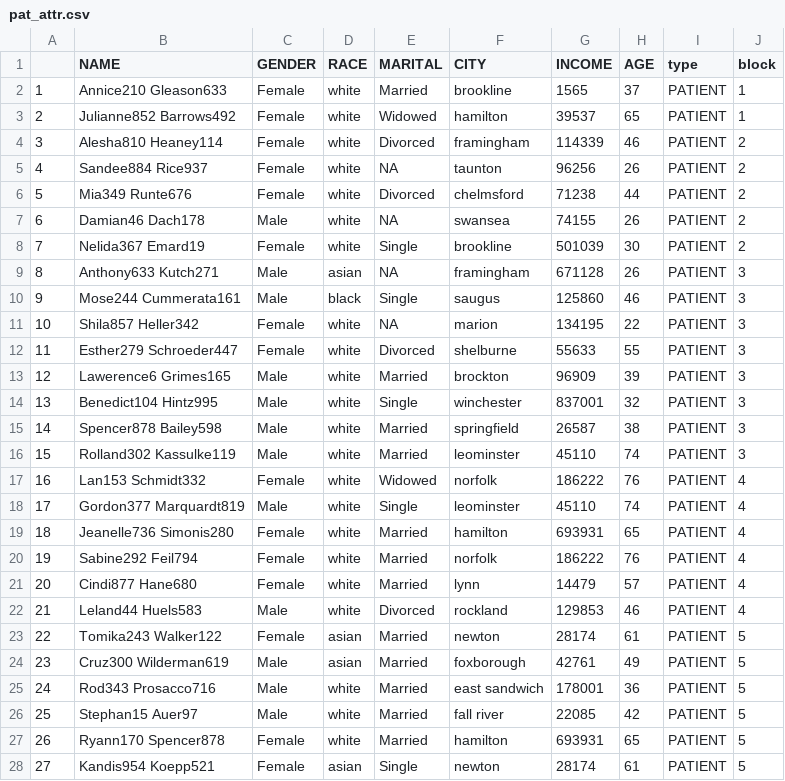
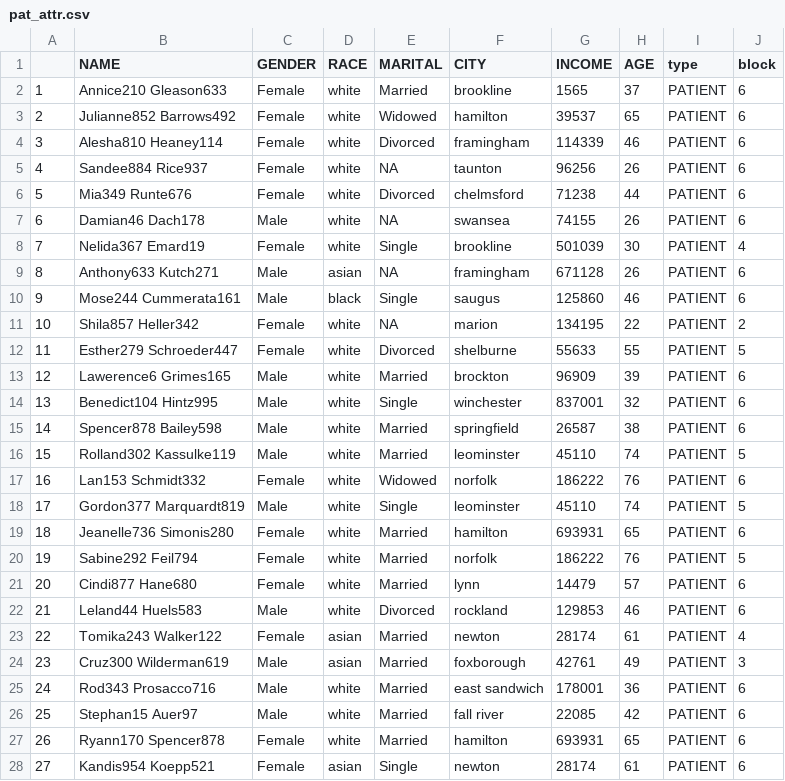
Before and after one commit to duffysueellen/Personal_Blog, a CSV file: posts/Post_Five - Copy/pat_attr.csv, drawn as a sheet; only a part is shown; the diff covers the shown part only.

```diff
--- a/posts/Post_Five - Copy/pat_attr.csv
+++ b/posts/Post_Five - Copy/pat_attr.csv
@@ -1,28 +1,28 @@
 "","NAME","GENDER","RACE","MARITAL","CITY","INCOME","AGE","type","block"
-"1","Annice210 Gleason633","Female","white","Married","brookline",1565,37,"PATIENT",1
-"2","Julianne852 Barrows492","Female","white","Widowed","hamilton",39537,65,"PATIENT",1
-"3","Alesha810 Heaney114","Female","white","Divorced","framingham",114339,46,"PATIENT",2
-"4","Sandee884 Rice937","Female","white",NA,"taunton",96256,26,"PATIENT",2
-"5","Mia349 Runte676","Female","white","Divorced","chelmsford",71238,44,"PATIENT",2
-"6","Damian46 Dach178","Male","white",NA,"swansea",74155,26,"PATIENT",2
-"7","Nelida367 Emard19","Female","white","Single","brookline",501039,30,"PATIENT",2
-"8","Anthony633 Kutch271","Male","asian",NA,"framingham",671128,26,"PATIENT",3
-"9","Mose244 Cummerata161","Male","black","Single","saugus",125860,46,"PATIENT",3
-"10","Shila857 Heller342","Female","white",NA,"marion",134195,22,"PATIENT",3
-"11","Esther279 Schroeder447","Female","white","Divorced","shelburne",55633,55,"PATIENT",3
-"12","Lawerence6 Grimes165","Male","white","Married","brockton",96909,39,"PATIENT",3
-"13","Benedict104 Hintz995","Male","white","Single","winchester",837001,32,"PATIENT",3
-"14","Spencer878 Bailey598","Male","white","Married","springfield",26587,38,"PATIENT",3
-"15","Rolland302 Kassulke119","Male","white","Married","leominster",45110,74,"PATIENT",3
-"16","Lan153 Schmidt332","Female","white","Widowed","norfolk",186222,76,"PATIENT",4
-"17","Gordon377 Marquardt819","Male","white","Single","leominster",45110,74,"PATIENT",4
-"18","Jeanelle736 Simonis280","Female","white","Married","hamilton",693931,65,"PATIENT",4
-"19","Sabine292 Feil794","Female","white","Married","norfolk",186222,76,"PATIENT",4
-"20","Cindi877 Hane680","Female","white","Married","lynn",14479,57,"PATIENT",4
-"21","Leland44 Huels583","Male","white","Divorced","rockland",129853,46,"PATIENT",4
-"22","Tomika243 Walker122","Female","asian","Married","newton",28174,61,"PATIENT",5
-"23","Cruz300 Wilderman619","Male","asian","Married","foxborough",42761,49,"PATIENT",5
-"24","Rod343 Prosacco716","Male","white","Married","east sandwich",178001,36,"PATIENT",5
-"25","Stephan15 Auer97","Male","white","Married","fall river",22085,42,"PATIENT",5
-"26","Ryann170 Spencer878","Female","white","Married","hamilton",693931,65,"PATIENT",5
-"27","Kandis954 Koepp521","Female","asian","Single","newton",28174,61,"PATIENT",5
+"1","Annice210 Gleason633","Female","white","Married","brookline",1565,37,"PATIENT",6
+"2","Julianne852 Barrows492","Female","white","Widowed","hamilton",39537,65,"PATIENT",6
+"3","Alesha810 Heaney114","Female","white","Divorced","framingham",114339,46,"PATIENT",6
+"4","Sandee884 Rice937","Female","white",NA,"taunton",96256,26,"PATIENT",6
+"5","Mia349 Runte676","Female","white","Divorced","chelmsford",71238,44,"PATIENT",6
+"6","Damian46 Dach178","Male","white",NA,"swansea",74155,26,"PATIENT",6
+"7","Nelida367 Emard19","Female","white","Single","brookline",501039,30,"PATIENT",4
+"8","Anthony633 Kutch271","Male","asian",NA,"framingham",671128,26,"PATIENT",6
+"9","Mose244 Cummerata161","Male","black","Single","saugus",125860,46,"PATIENT",6
+"10","Shila857 Heller342","Female","white",NA,"marion",134195,22,"PATIENT",2
+"11","Esther279 Schroeder447","Female","white","Divorced","shelburne",55633,55,"PATIENT",5
+"12","Lawerence6 Grimes165","Male","white","Married","brockton",96909,39,"PATIENT",6
+"13","Benedict104 Hintz995","Male","white","Single","winchester",837001,32,"PATIENT",6
+"14","Spencer878 Bailey598","Male","white","Married","springfield",26587,38,"PATIENT",6
+"15","Rolland302 Kassulke119","Male","white","Married","leominster",45110,74,"PATIENT",5
+"16","Lan153 Schmidt332","Female","white","Widowed","norfolk",186222,76,"PATIENT",6
+"17","Gordon377 Marquardt819","Male","white","Single","leominster",45110,74,"PATIENT",5
+"18","Jeanelle736 Simonis280","Female","white","Married","hamilton",693931,65,"PATIENT",6
+"19","Sabine292 Feil794","Female","white","Married","norfolk",186222,76,"PATIENT",5
+"20","Cindi877 Hane680","Female","white","Married","lynn",14479,57,"PATIENT",6
+"21","Leland44 Huels583","Male","white","Divorced","rockland",129853,46,"PATIENT",6
+"22","Tomika243 Walker122","Female","asian","Married","newton",28174,61,"PATIENT",4
+"23","Cruz300 Wilderman619","Male","asian","Married","foxborough",42761,49,"PATIENT",3
+"24","Rod343 Prosacco716","Male","white","Married","east sandwich",178001,36,"PATIENT",6
+"25","Stephan15 Auer97","Male","white","Married","fall river",22085,42,"PATIENT",6
+"26","Ryann170 Spencer878","Female","white","Married","hamilton",693931,65,"PATIENT",6
+"27","Kandis954 Koepp521","Female","asian","Single","newton",28174,61,"PATIENT",6
```
Also changed, not shown: 30 edited cells elsewhere in this file, posts/Post_Five - Copy/attribute_list.csv, posts/Post_Five - Copy/pro_attr.csv, 33 other files.
